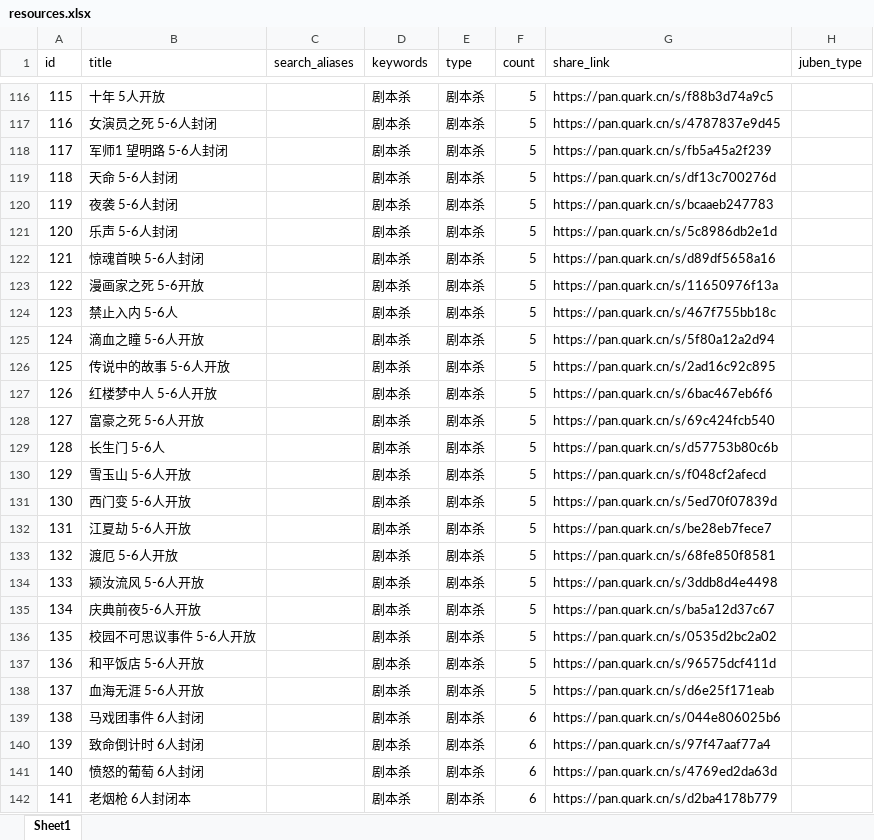
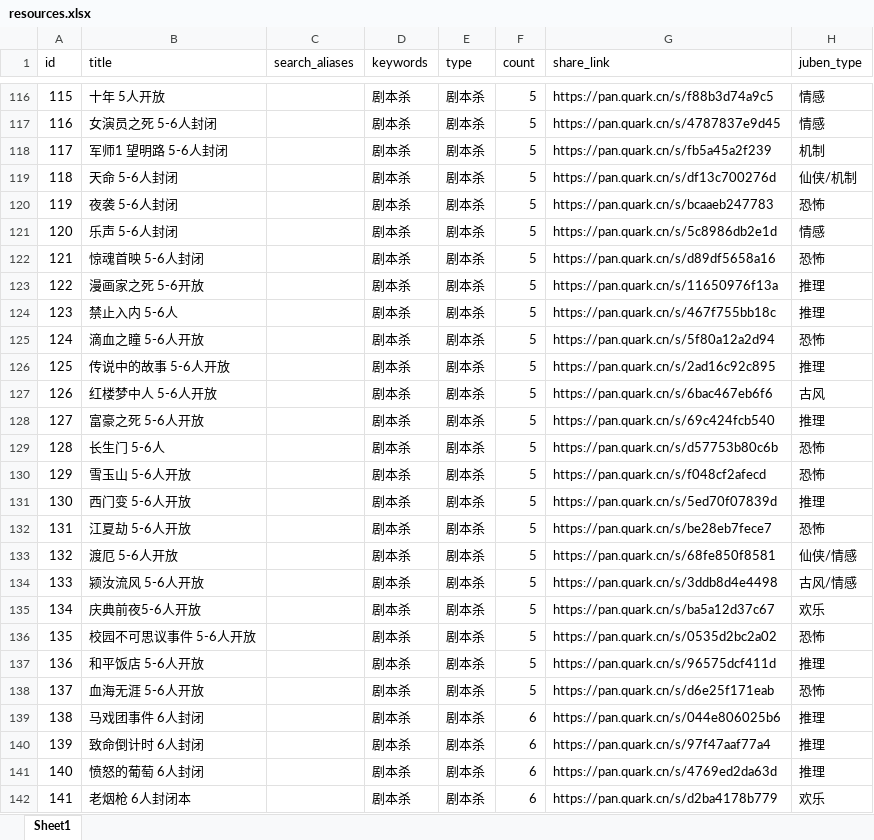
Before and after one commit to weiyingjun122/quark-dynamic, an Excel workbook: resources.xlsx, sheet Sheet1, drawn as a sheet; only a part is shown, gaps mark what is left out; values as stored, in another font and other column widths than the file's, no borders; the diff covers the shown part only; the diff names each change by its address in the sheet, - before the commit and + after, or states it on an @@ line.

```diff
--- a/resources.xlsx (sheet Sheet1)
+++ b/resources.xlsx (sheet Sheet1)
-H116:H117 (juben_type): (empty)
+H116:H117 (juben_type): 情感
-H118 (juben_type): (empty)
+H118 (juben_type): 机制
-H119 (juben_type): (empty)
+H119 (juben_type): 仙侠/机制
-H120 (juben_type): (empty)
+H120 (juben_type): 恐怖
-H121 (juben_type): (empty)
+H121 (juben_type): 情感
-H122 (juben_type): (empty)
+H122 (juben_type): 恐怖
-H123:H124 (juben_type): (empty)
+H123:H124 (juben_type): 推理
-H125 (juben_type): (empty)
+H125 (juben_type): 恐怖
-H126 (juben_type): (empty)
+H126 (juben_type): 推理
-H127 (juben_type): (empty)
+H127 (juben_type): 古风
-H128 (juben_type): (empty)
+H128 (juben_type): 推理
-H129:H130 (juben_type): (empty)
+H129:H130 (juben_type): 恐怖
-H131 (juben_type): (empty)
+H131 (juben_type): 推理
-H132 (juben_type): (empty)
+H132 (juben_type): 恐怖
-H133 (juben_type): (empty)
+H133 (juben_type): 仙侠/情感
-H134 (juben_type): (empty)
+H134 (juben_type): 古风/情感
-H135 (juben_type): (empty)
+H135 (juben_type): 欢乐
-H136 (juben_type): (empty)
+H136 (juben_type): 恐怖
-H137 (juben_type): (empty)
+H137 (juben_type): 推理
-H138 (juben_type): (empty)
+H138 (juben_type): 恐怖
-H139:H141 (juben_type): (empty)
+H139:H141 (juben_type): 推理
-H142 (juben_type): (empty)
+H142 (juben_type): 欢乐
```
Also changed, not shown: 146 edited cells elsewhere in this sheet.
